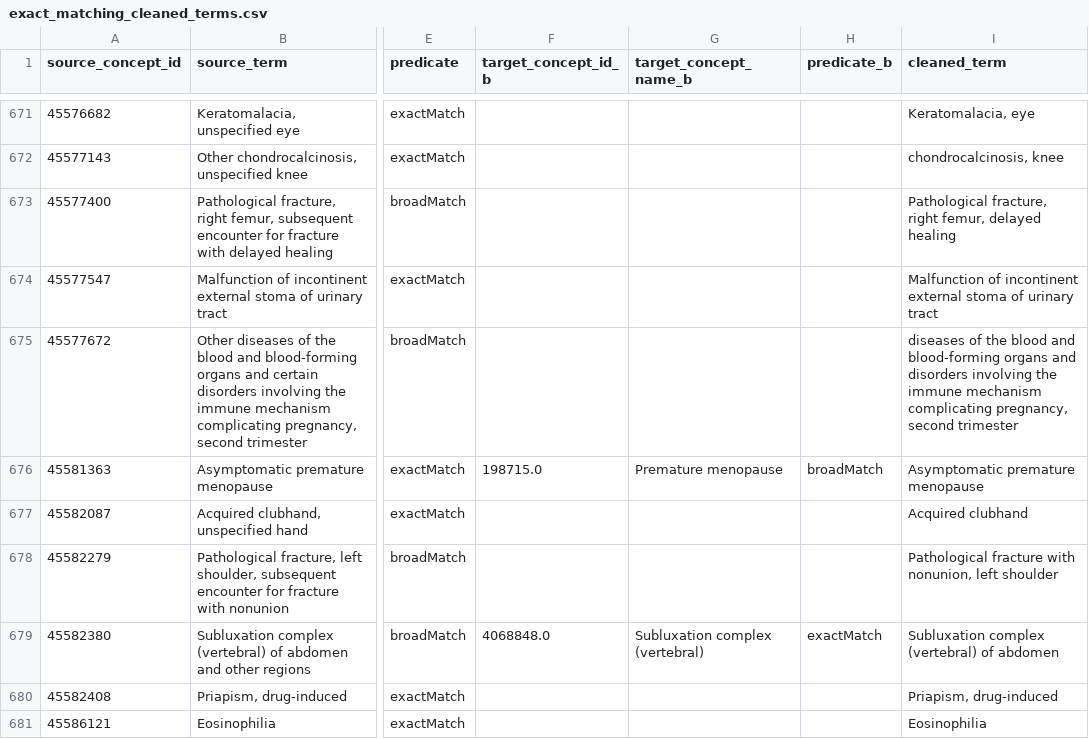
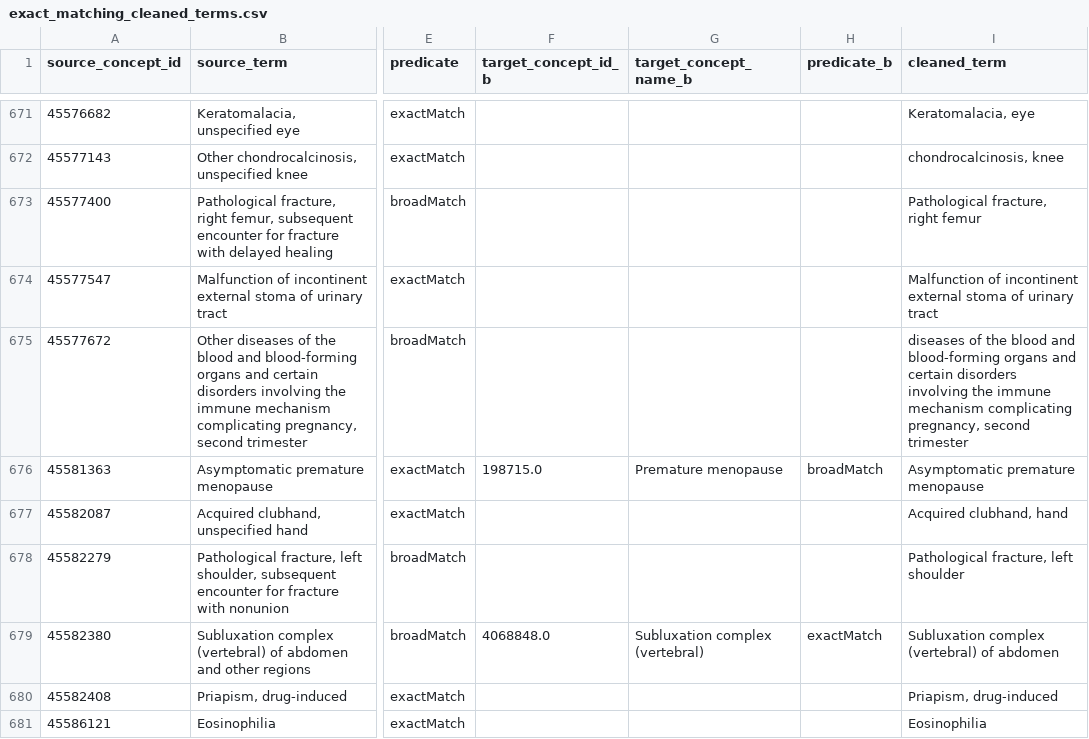
Before and after one commit to OHDSI/Ariadne, a CSV file: data/notebook_results/exact_matching_cleaned_terms.csv, drawn as a sheet; only a part is shown, gaps mark what is left out; the diff covers the shown part only; the diff names each change by its address in the sheet, - before the commit and + after, or states it on an @@ line.

Commit message:
Switching to structured LLM output. Batching term cleanup

```diff
--- a/data/notebook_results/exact_matching_cleaned_terms.csv
+++ b/data/notebook_results/exact_matching_cleaned_terms.csv
-I673 (cleaned_term): Pathological fracture, right femur, delayed healing
+I673 (cleaned_term): Pathological fracture, right femur
-I675 (cleaned_term): …organs and disorders involving…
+I675 (cleaned_term): …organs and certain disorders involving…
-I677 (cleaned_term): Acquired clubhand
+I677 (cleaned_term): Acquired clubhand, hand
-I678 (cleaned_term): Pathological fracture with nonunion, left shoulder
+I678 (cleaned_term): Pathological fracture, left shoulder
```
Also changed, not shown: 62 edited cells elsewhere in this file, 7 other files.
